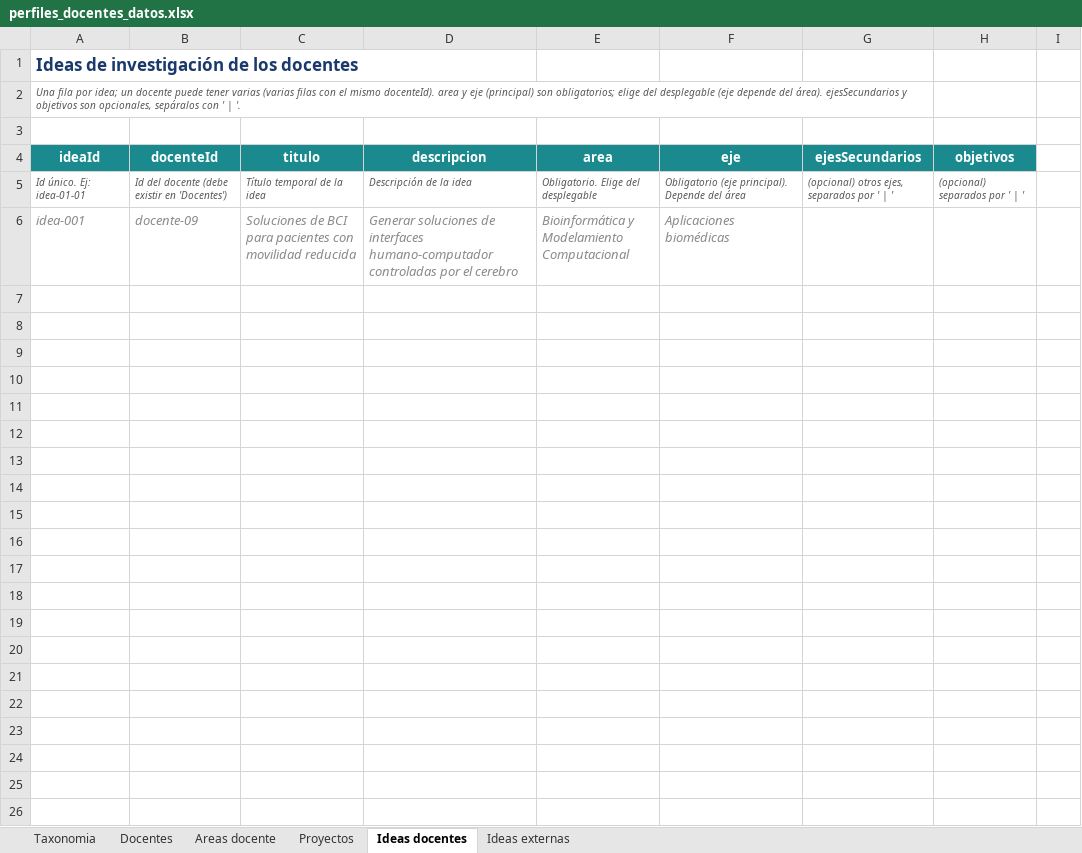
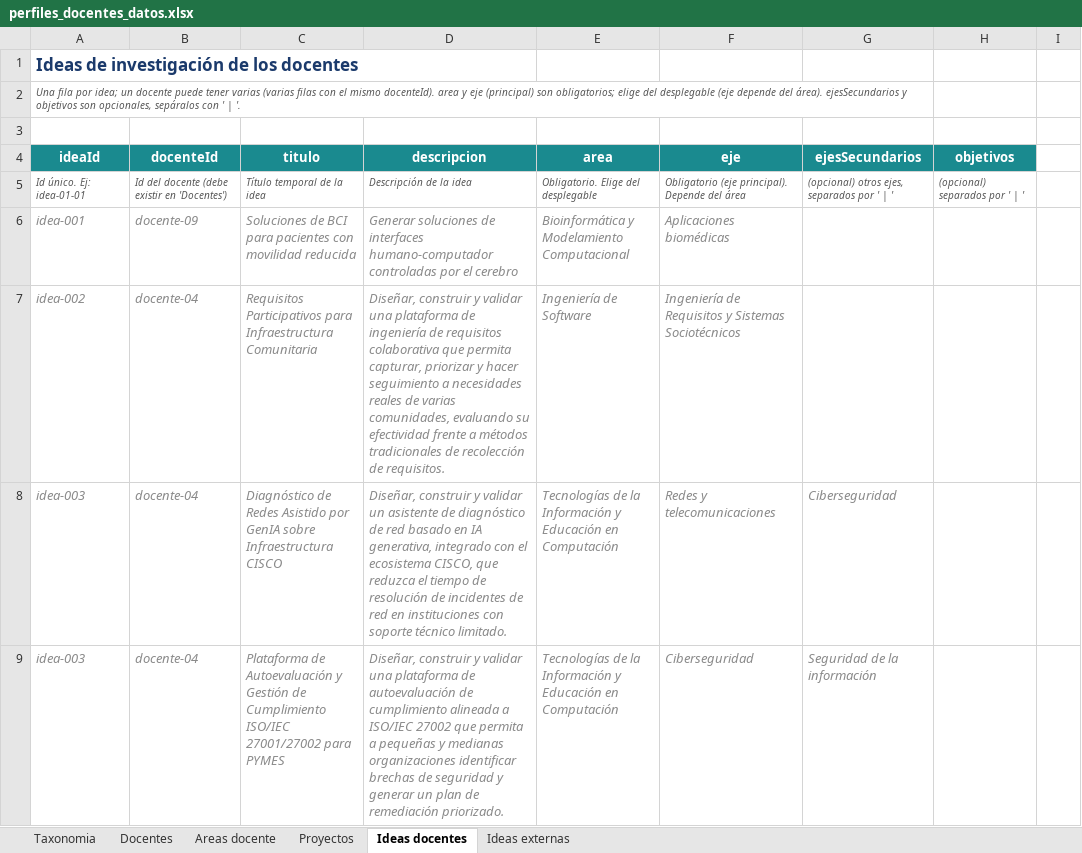
Before and after one commit to johnerickortiz/perfiles-docentes, an Excel workbook: tools/perfiles_docentes_datos.xlsx, sheet Ideas docentes, drawn as a sheet; values as stored, in another font and other column widths than the file's, no borders; the diff names each change by its address in the sheet, - before the commit and + after, or states it on an @@ line.

Commit message:
Agregadas ideas docente 04

```diff
--- a/tools/perfiles_docentes_datos.xlsx (sheet Ideas docentes)
+++ b/tools/perfiles_docentes_datos.xlsx (sheet Ideas docentes)
+row 7: idea-002 | docente-04 | Requisitos Participativos para Infraestructura Comunitaria | Diseñar, construir y validar una plataforma de ingeniería de requisitos colaborativa que permita capturar, priorizar y hacer seguimiento a necesidades reales de varias comunidades, evaluando su efectividad frente a métodos tradicionales de recolección de requisitos. | Ingeniería de Software | Ingeniería de Requisitos y Sistemas Sociotécnicos
+row 8: idea-003 | docente-04 | Diagnóstico de Redes Asistido por GenIA sobre Infraestructura CISCO | Diseñar, construir y validar un asistente de diagnóstico de red basado en IA generativa, integrado con el ecosistema CISCO, que reduzca el tiempo de resolución de incidentes de red en instituciones con soporte técnico limitado. | Tecnologías de la Información y Educación en Computación | Redes y telecomunicaciones | Ciberseguridad
+row 9: idea-003 | docente-04 | Plataforma de Autoevaluación y Gestión de Cumplimiento ISO/IEC 27001/27002 para PYMES | Diseñar, construir y validar una plataforma de autoevaluación de cumplimiento alineada a ISO/IEC 27002 que permita a pequeñas y medianas organizaciones identificar brechas de seguridad y generar un plan de remediación priorizado. | Tecnologías de la Información y Educación en Computación | Ciberseguridad | Seguridad de la información
```
Also changed, not shown: hidden cells, 1 other file.
